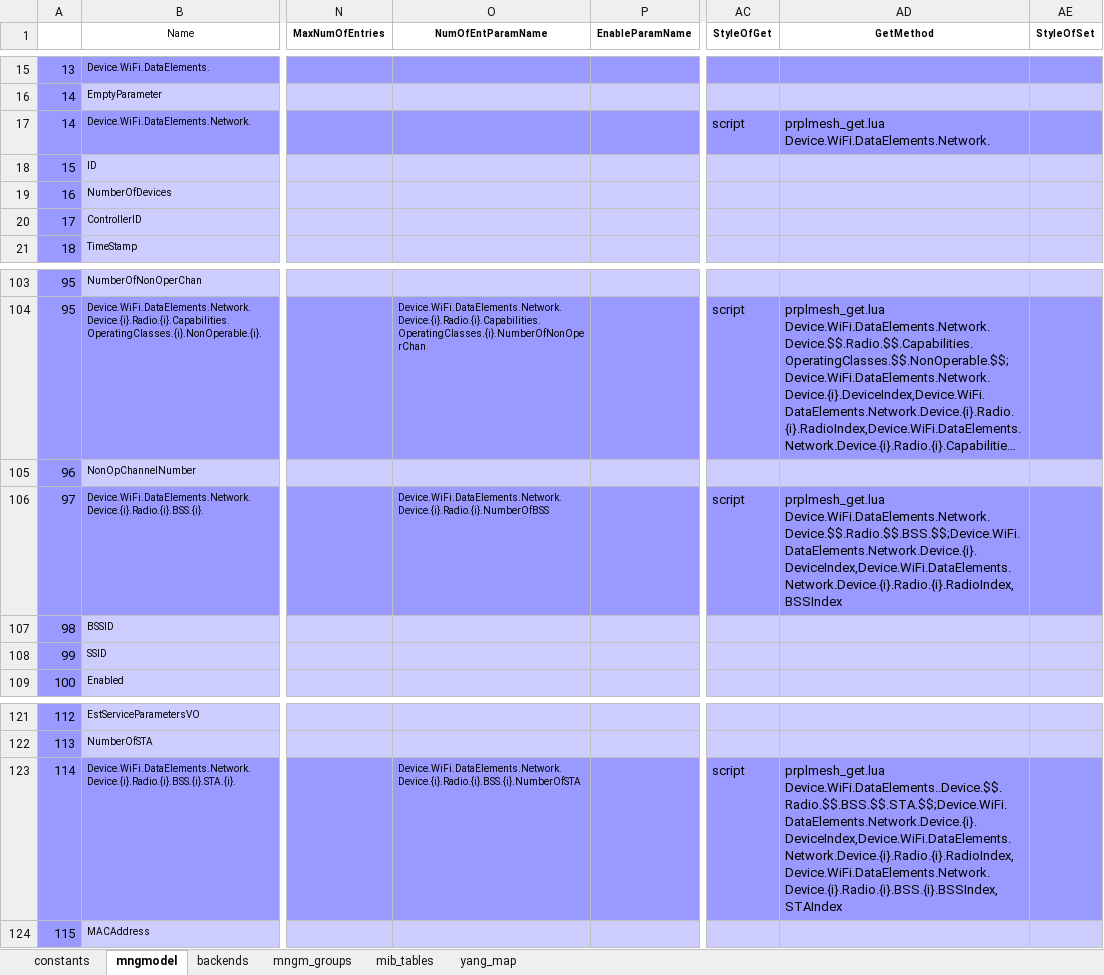
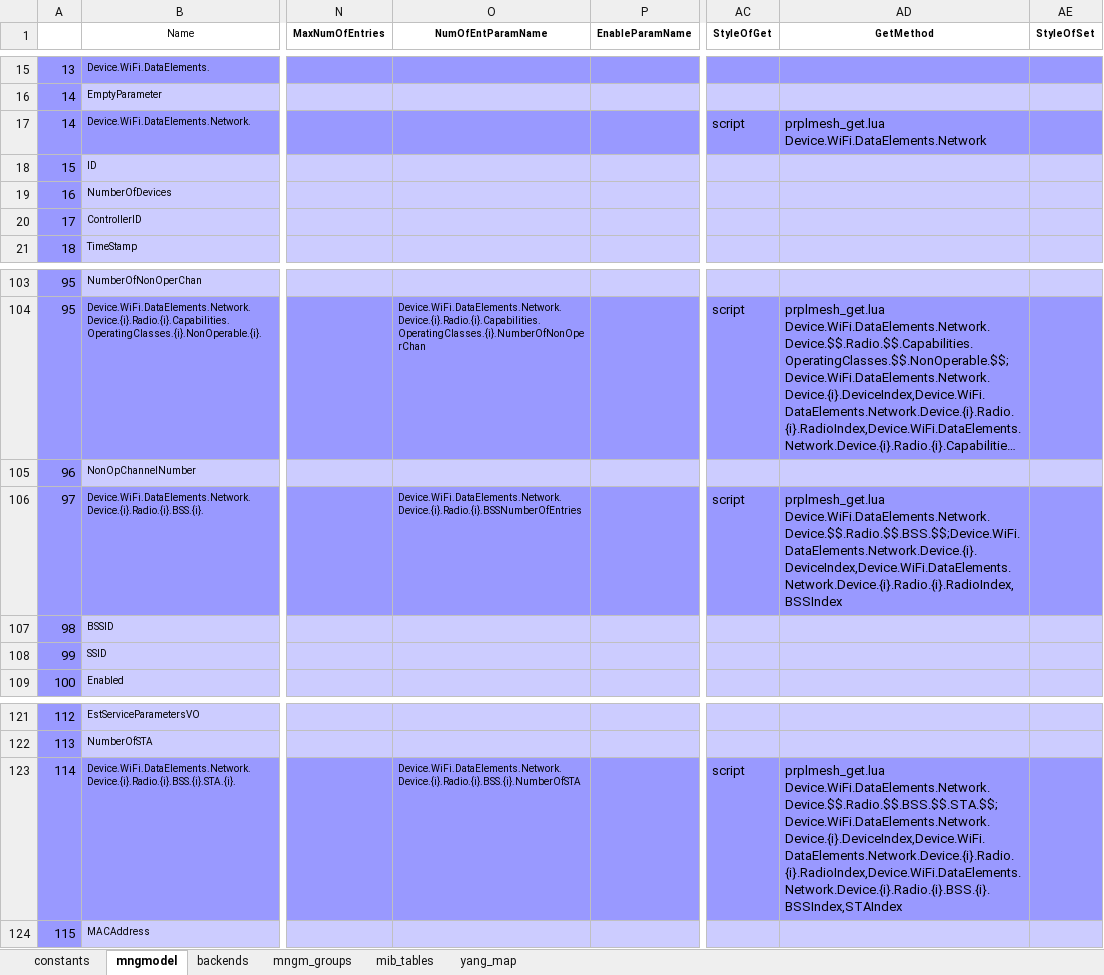
Before and after one commit to InangoSystems/feed-mmx, an Excel workbook: customers/inango-prplmesh-en/model/prplmesh-generator.xlsx, sheet mngmodel, drawn as a sheet; only a part is shown, gaps mark what is left out; long unchanged cells end in …; values as stored, in another font and other column widths than the file's, no borders; charts and pictures not drawn; the diff covers the shown part only; the diff names each change by its address in the sheet, - before the commit and + after, or states it on an @@ line.

Commit message:
inango-prplmesh-en: Update Data Model according to the prplMesh Data Model
Signed-off-by: Dmytro Puz <d.puz@inango-systems.com>

```diff
--- a/customers/inango-prplmesh-en/model/prplmesh-generator.xlsx (sheet mngmodel)
+++ b/customers/inango-prplmesh-en/model/prplmesh-generator.xlsx (sheet mngmodel)
-AD17 (GetMethod): prplmesh_get.lua Device.WiFi.DataElements.Network.
+AD17 (GetMethod): prplmesh_get.lua Device.WiFi.DataElements.Network
-O106 (NumOfEntParamName): Device.WiFi.DataElements.Network.Device.{i}.Radio.{i}.NumberOfBSS
+O106 (NumOfEntParamName): Device.WiFi.DataElements.Network.Device.{i}.Radio.{i}.BSSNumberOfEntries
-AD123 (GetMethod): prplmesh_get.lua Device.WiFi.DataElements..Device.$$.Radio.$$.BSS.$$.STA.$$;Device.WiFi.DataElements.Network.Device.{i}.DeviceIndex,Device.WiFi.DataElements.Network.Device.{i}.Radio.{i}.RadioIndex,Device.WiFi.DataElements.Network.Device.{i}.Radio.{i}.BSS.{i}.BSSIndex,STAIndex
+AD123 (GetMethod): prplmesh_get.lua Device.WiFi.DataElements.Network.Device.$$.Radio.$$.BSS.$$.STA.$$;Device.WiFi.DataElements.Network.Device.{i}.DeviceIndex,Device.WiFi.DataElements.Network.Device.{i}.Radio.{i}.RadioIndex,Device.WiFi.DataElements.Network.Device.{i}.Radio.{i}.BSS.{i}.BSSIndex,STAIndex
```
Also changed, not shown: 13 edited cells elsewhere in this sheet, charts or pictures, 12 other files.
